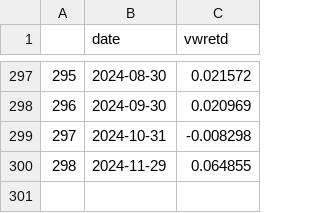
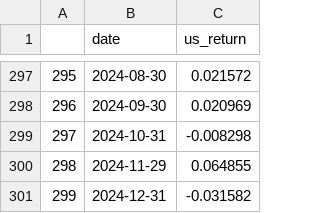
Before and after one commit to Wfiles/global-tactical-fund-simulator, a CSV file: data/crsp_return.csv, drawn as a sheet; only a part is shown, gaps mark what is left out; the diff names each change by its address in the sheet, - before the commit and + after, or states it on an @@ line.

```diff
--- a/data/crsp_return.csv
+++ b/data/crsp_return.csv
-C1: vwretd
+C1: us_return
+row 301: 299 | 2024-12-31 | -0.031582
```
Also changed, not shown: data/t_bills_one_month.csv, 1 other file.
